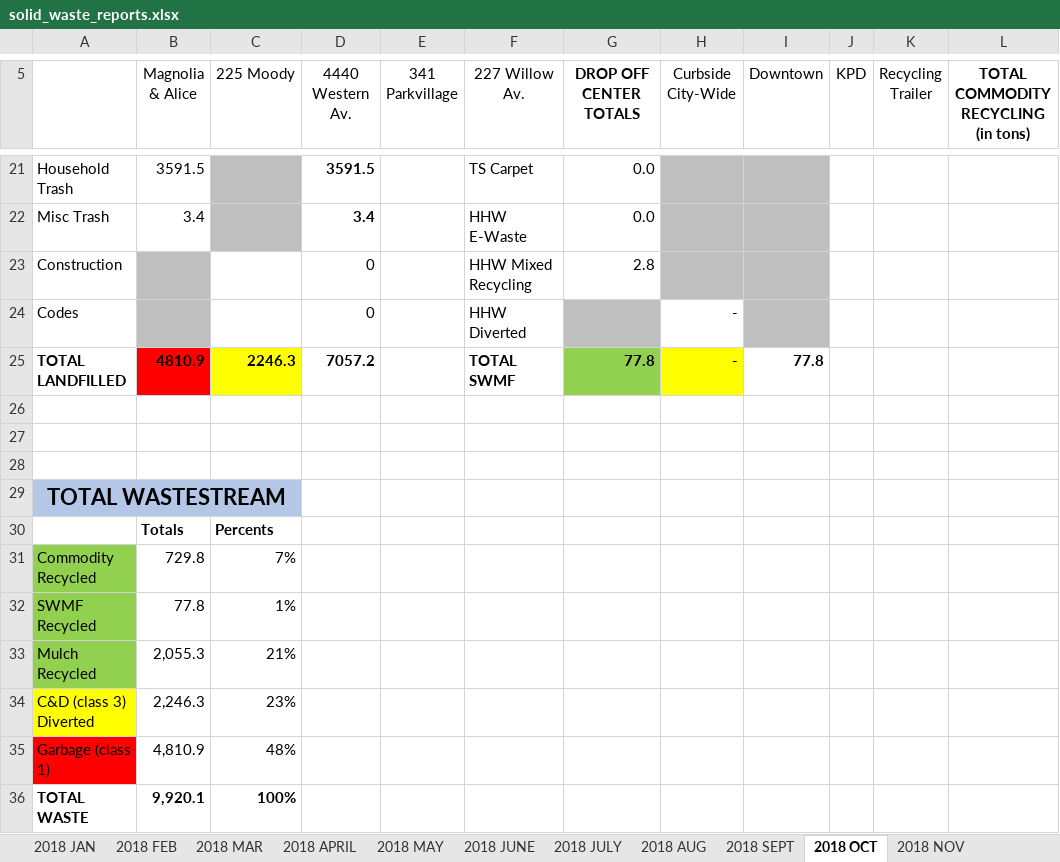
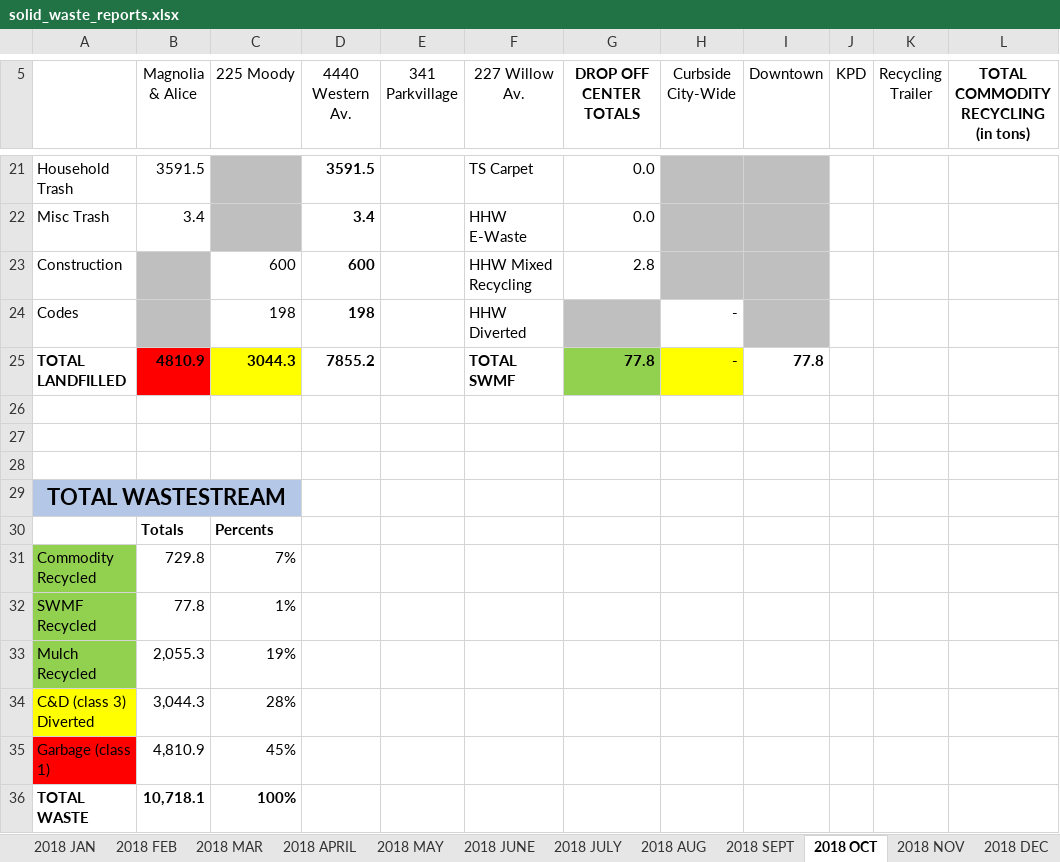
Before and after one commit to knxhx/open-data, an Excel workbook: data/solid_waste_reports.xlsx, sheet 2018 OCT, drawn as a sheet; only a part is shown, gaps mark what is left out; values as stored, in another font and other column widths than the file's, no borders; charts and pictures not drawn; the diff names each change by its address in the sheet, - before the commit and + after, or states it on an @@ line.

```diff
--- a/data/solid_waste_reports.xlsx (sheet 2018 OCT)
+++ b/data/solid_waste_reports.xlsx (sheet 2018 OCT)
+sheet tab: 2018 DEC
-C23 (225 Moody): (empty)
+C23 (225 Moody): 600
-D23 (4440 Western Av.): 0
+D23 (4440 Western Av.): 600
-D23:D24 bold: off
+D23:D24 bold: on
-C24 (225 Moody): (empty)
+C24 (225 Moody): 198
-D24 (4440 Western Av.): 0
+D24 (4440 Western Av.): 198
-C25 (225 Moody): 2246.3
+C25 (225 Moody): 3044.3
-D25 (4440 Western Av.): 7057.2
+D25 (4440 Western Av.): 7855.2
-C33 (225 Moody): 21%
+C33 (225 Moody): 19%
-B34 (Magnolia & Alice): 2,246.3
+B34 (Magnolia & Alice): 3,044.3
-C34 (225 Moody): 23%
+C34 (225 Moody): 28%
-C35 (225 Moody): 48%
+C35 (225 Moody): 45%
-B36 (Magnolia & Alice): 9,920.1
+B36 (Magnolia & Alice): 10,718.1
```
Also changed, not shown: sheet 2018 SECOND HALF, sheet 2018 NOV, other sheet tabs, formulas that keep their value, charts or pictures.
